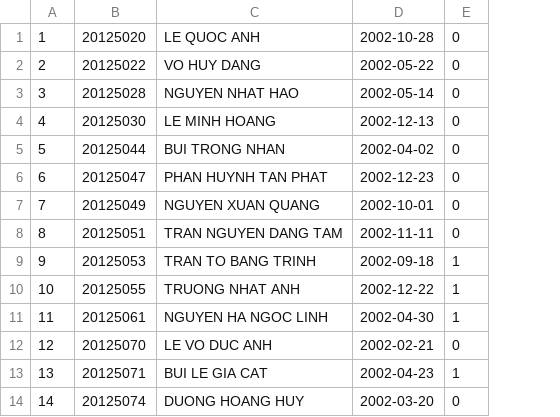
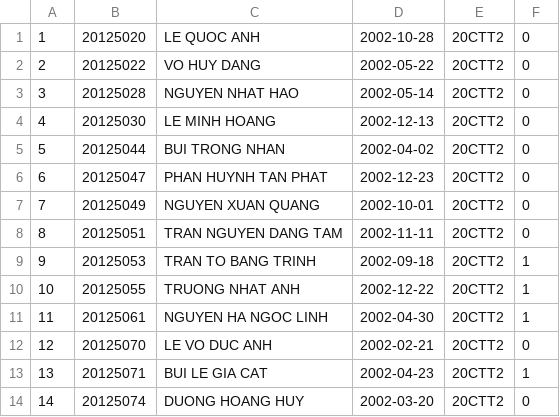
Before and after one commit to CS162-2021-project/CS162FinalProject, a CSV file: Data/File_csv/20CTT2_Student.csv, drawn as a sheet; only a part is shown; the diff names each change by its address in the sheet, - before the commit and + after, or states it on an @@ line.

```diff
--- a/Data/File_csv/20CTT2_Student.csv
+++ b/Data/File_csv/20CTT2_Student.csv
+column E, rows 1-14: all 20CTT2
```
Also changed, not shown: 31 other files.
